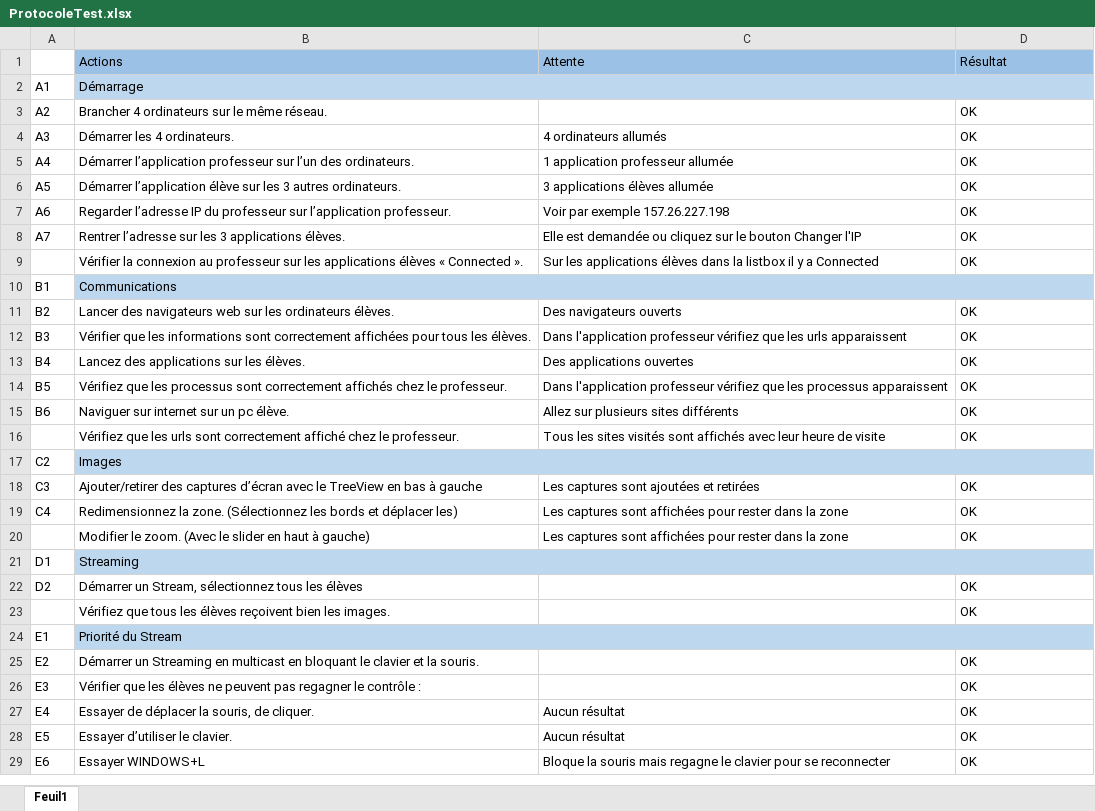
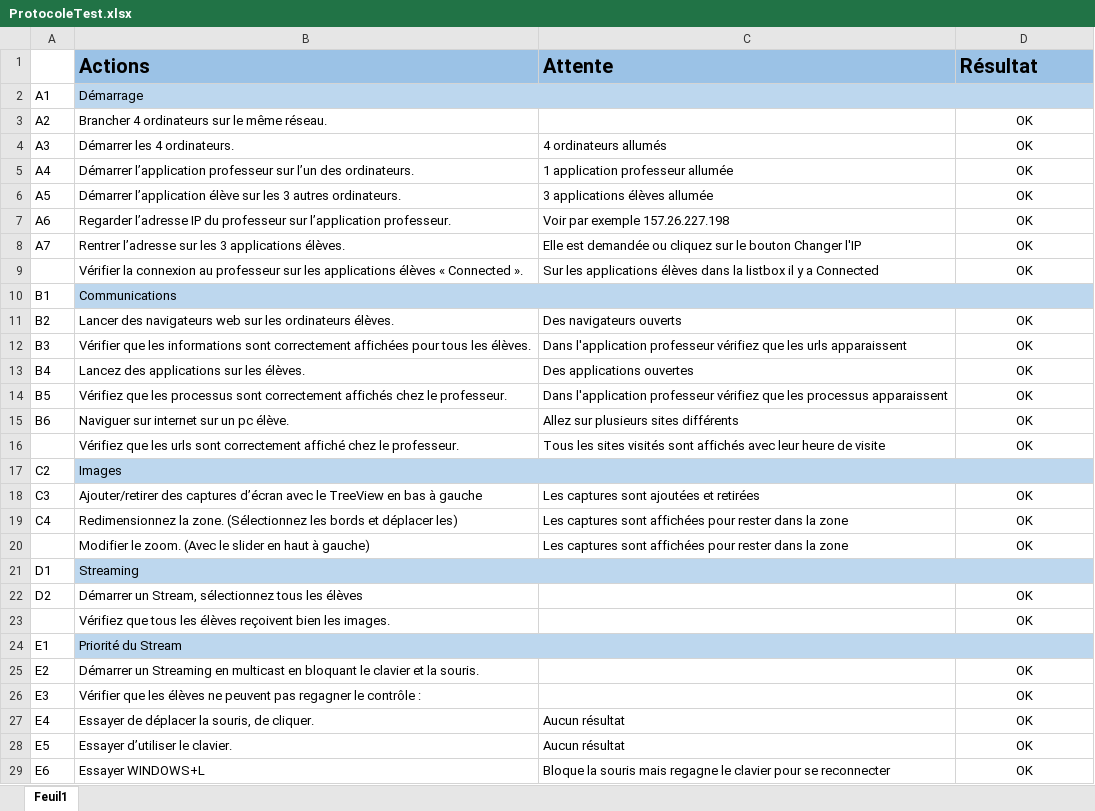
Before and after one commit to stany24/Imepro, an Excel workbook: Planification/ProtocoleTest.xlsx, sheet Feuil1, drawn as a sheet; only a part is shown; values as stored, in another font and other column widths than the file's, no borders; the diff covers the shown part only; the diff names each change by its address in the sheet, - before the commit and + after, or states it on an @@ line.

```diff
--- a/Planification/ProtocoleTest.xlsx (sheet Feuil1)
+++ b/Planification/ProtocoleTest.xlsx (sheet Feuil1)
-B1:D1 bold: off
+B1:D1 bold: on, text size: larger
-D3:D9 alignment: left
+D3:D9 alignment: center
-D11:D16 alignment: left
+D11:D16 alignment: center
-D18:D20 alignment: left
+D18:D20 alignment: center
-D22:D23 alignment: left
+D22:D23 alignment: center
-D25:D29 alignment: left
+D25:D29 alignment: center
```
Also changed, not shown: cell formats elsewhere in this sheet, 3 other files.
